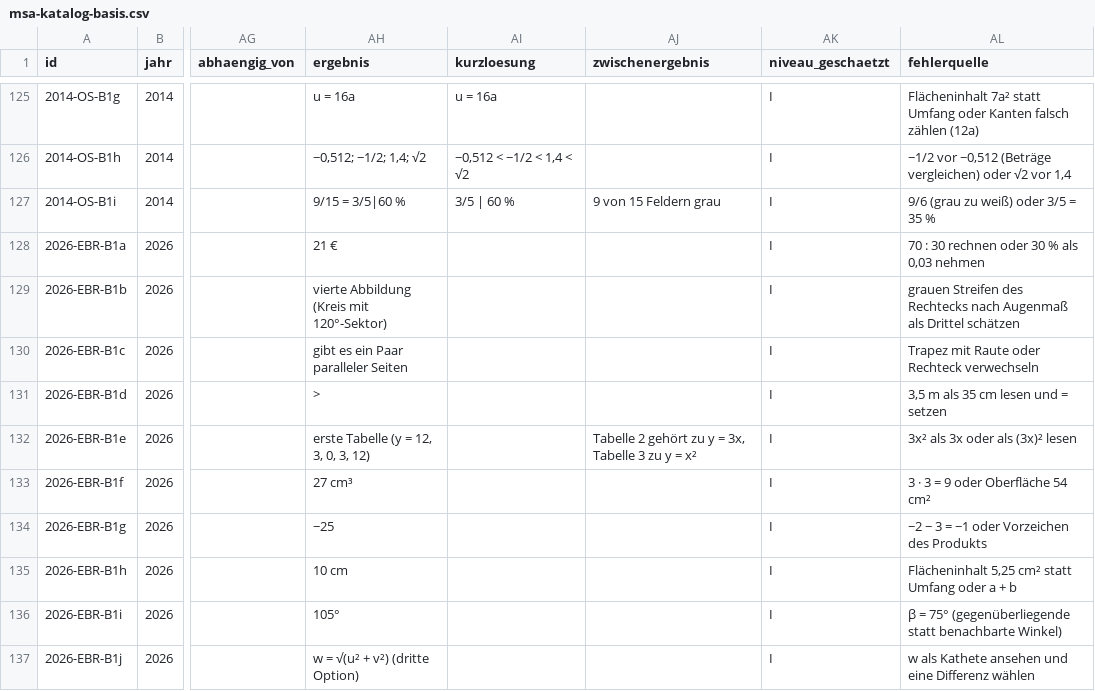
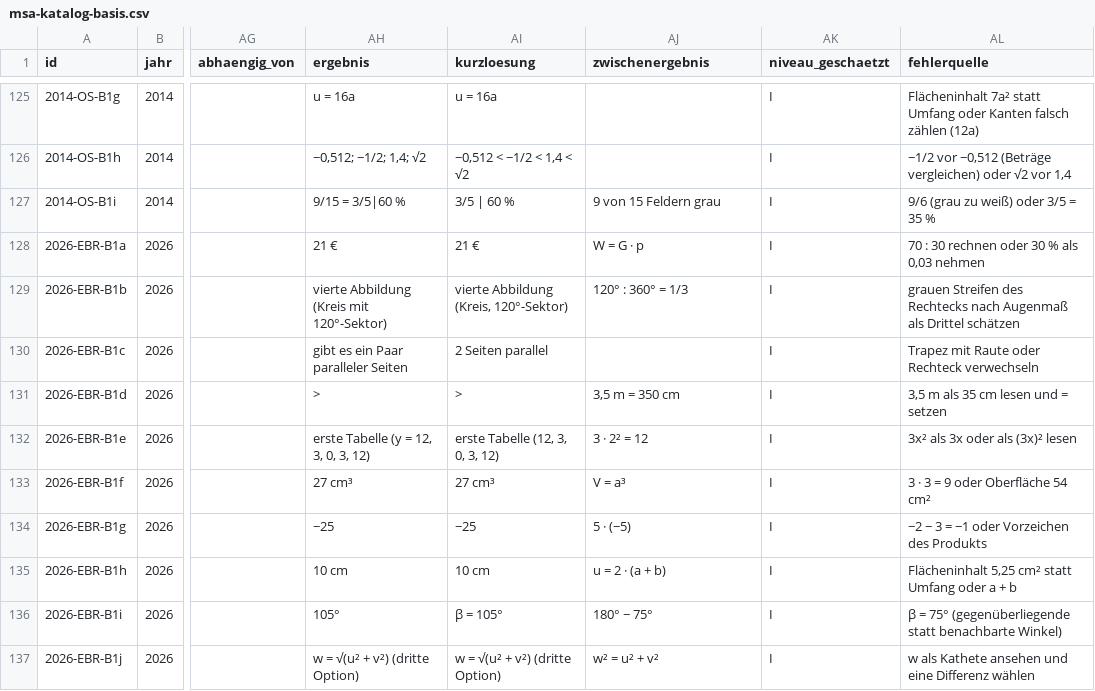
Before and after one commit to hz-0801/mathe-nachhilfe, a CSV file: msa/msa-katalog-basis.csv, drawn as a sheet; only a part is shown, gaps mark what is left out; the diff names each change by its address in the sheet, - before the commit and + after, or states it on an @@ line.

```diff
--- a/msa/msa-katalog-basis.csv
+++ b/msa/msa-katalog-basis.csv
-AI128 (kurzloesung): (empty)
+AI128 (kurzloesung): 21 €
-AJ128 (zwischenergebnis): (empty)
+AJ128 (zwischenergebnis): W = G · p
-AI129 (kurzloesung): (empty)
+AI129 (kurzloesung): vierte Abbildung (Kreis, 120°-Sektor)
-AJ129 (zwischenergebnis): (empty)
+AJ129 (zwischenergebnis): 120° : 360° = 1/3
-AI130 (kurzloesung): (empty)
+AI130 (kurzloesung): 2 Seiten parallel
-AI131 (kurzloesung): (empty)
+AI131 (kurzloesung): >
-AJ131 (zwischenergebnis): (empty)
+AJ131 (zwischenergebnis): 3,5 m = 350 cm
-AI132 (kurzloesung): (empty)
+AI132 (kurzloesung): erste Tabelle (12, 3, 0, 3, 12)
-AJ132 (zwischenergebnis): Tabelle 2 gehört zu y = 3x, Tabelle 3 zu y = x²
+AJ132 (zwischenergebnis): 3 · 2² = 12
-AI133 (kurzloesung): (empty)
+AI133 (kurzloesung): 27 cm³
-AJ133 (zwischenergebnis): (empty)
+AJ133 (zwischenergebnis): V = a³
-AI134 (kurzloesung): (empty)
+AI134 (kurzloesung): −25
-AJ134 (zwischenergebnis): (empty)
+AJ134 (zwischenergebnis): 5 · (−5)
-AI135 (kurzloesung): (empty)
+AI135 (kurzloesung): 10 cm
-AJ135 (zwischenergebnis): (empty)
+AJ135 (zwischenergebnis): u = 2 · (a + b)
-AI136 (kurzloesung): (empty)
+AI136 (kurzloesung): β = 105°
-AJ136 (zwischenergebnis): (empty)
+AJ136 (zwischenergebnis): 180° − 75°
-AI137 (kurzloesung): (empty)
+AI137 (kurzloesung): w = √(u² + v²) (dritte Option)
-AJ137 (zwischenergebnis): (empty)
+AJ137 (zwischenergebnis): w² = u² + v²
```
Also changed, not shown: msa/msa-katalog-kontext.csv.
